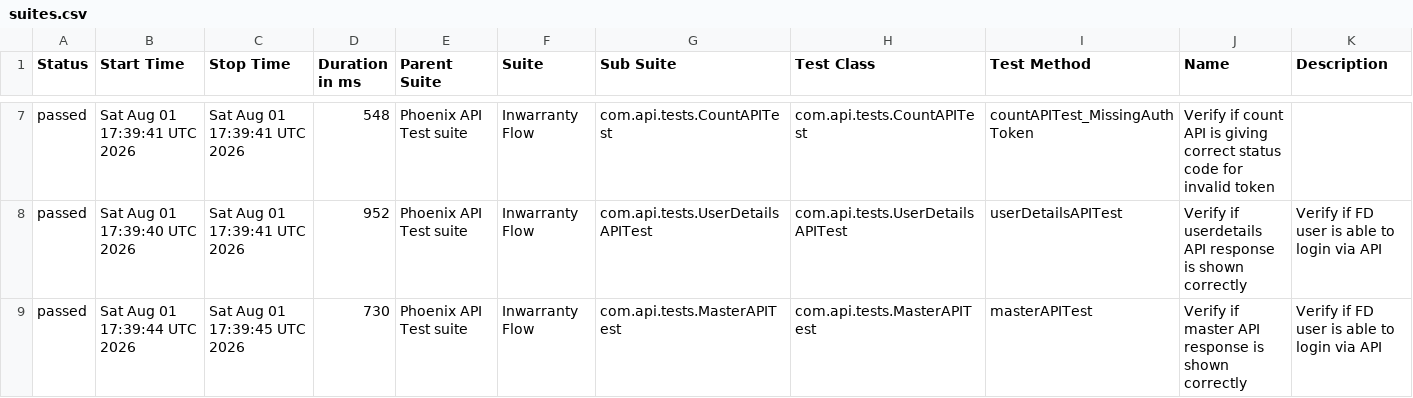
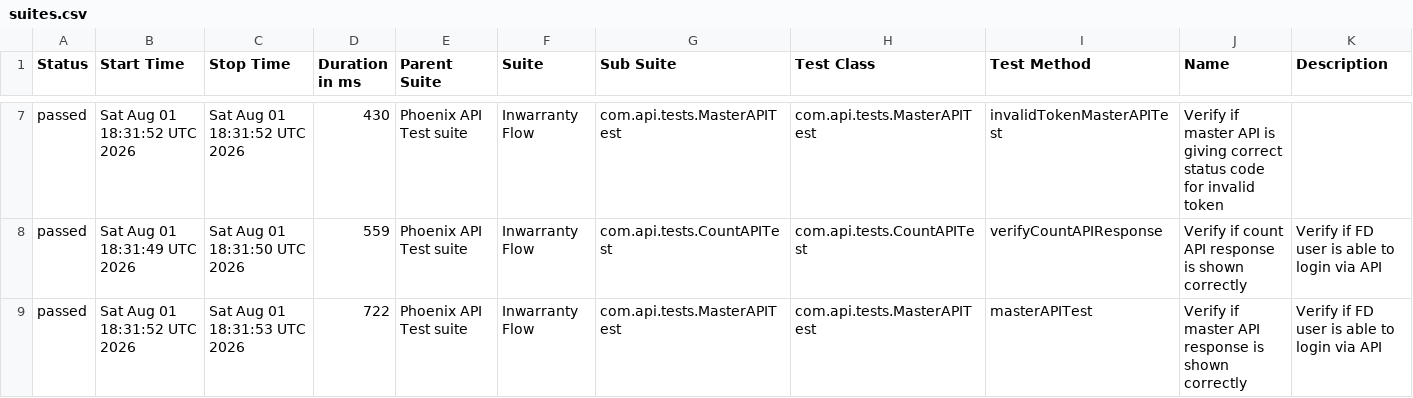
Before and after one commit to tusharS007/PhoenixTestAutomationFramework, a CSV file: data/suites.csv, drawn as a sheet; only a part is shown, gaps mark what is left out; the diff covers the shown part only.

```diff
--- a/data/suites.csv
+++ b/data/suites.csv
@@ -7,3 +7,3 @@
-"passed","Sat Aug 01 17:39:41 UTC 2026","Sat Aug 01 17:39:41 UTC 2026","548","Phoenix API Test suite","Inwarranty Flow","com.api.tests.CountAPITest","com.api.tests.CountAPITest","countAPITest_MissingAuthToken","Verify if count API is giving correct status code for invalid token",""
-"passed","Sat Aug 01 17:39:40 UTC 2026","Sat Aug 01 17:39:41 UTC 2026","952","Phoenix API Test suite","Inwarranty Flow","com.api.tests.UserDetailsAPITest","com.api.tests.UserDetailsAPITest","userDetailsAPITest","Verify if userdetails API response is shown correctly","Verify if FD user is able to login via API"
-"passed","Sat Aug 01 17:39:44 UTC 2026","Sat Aug 01 17:39:45 UTC 2026","730","Phoenix API Test suite","Inwarranty Flow","com.api.tests.MasterAPITest","com.api.tests.MasterAPITest","masterAPITest","Verify if master API response is shown correctly","Verify if FD user is able to login via API"
+"passed","Sat Aug 01 18:31:52 UTC 2026","Sat Aug 01 18:31:52 UTC 2026","430","Phoenix API Test suite","Inwarranty Flow","com.api.tests.MasterAPITest","com.api.tests.MasterAPITest","invalidTokenMasterAPITest","Verify if master API is giving correct status code for invalid token",""
+"passed","Sat Aug 01 18:31:49 UTC 2026","Sat Aug 01 18:31:50 UTC 2026","559","Phoenix API Test suite","Inwarranty Flow","com.api.tests.CountAPITest","com.api.tests.CountAPITest","verifyCountAPIResponse","Verify if count API response is shown correctly","Verify if FD user is able to login via API"
+"passed","Sat Aug 01 18:31:52 UTC 2026","Sat Aug 01 18:31:53 UTC 2026","722","Phoenix API Test suite","Inwarranty Flow","com.api.tests.MasterAPITest","com.api.tests.MasterAPITest","masterAPITest","Verify if master API response is shown correctly","Verify if FD user is able to login via API"
```
Also changed, not shown: 29 edited cells elsewhere in this file, data/behaviors.csv, 58 other files.
